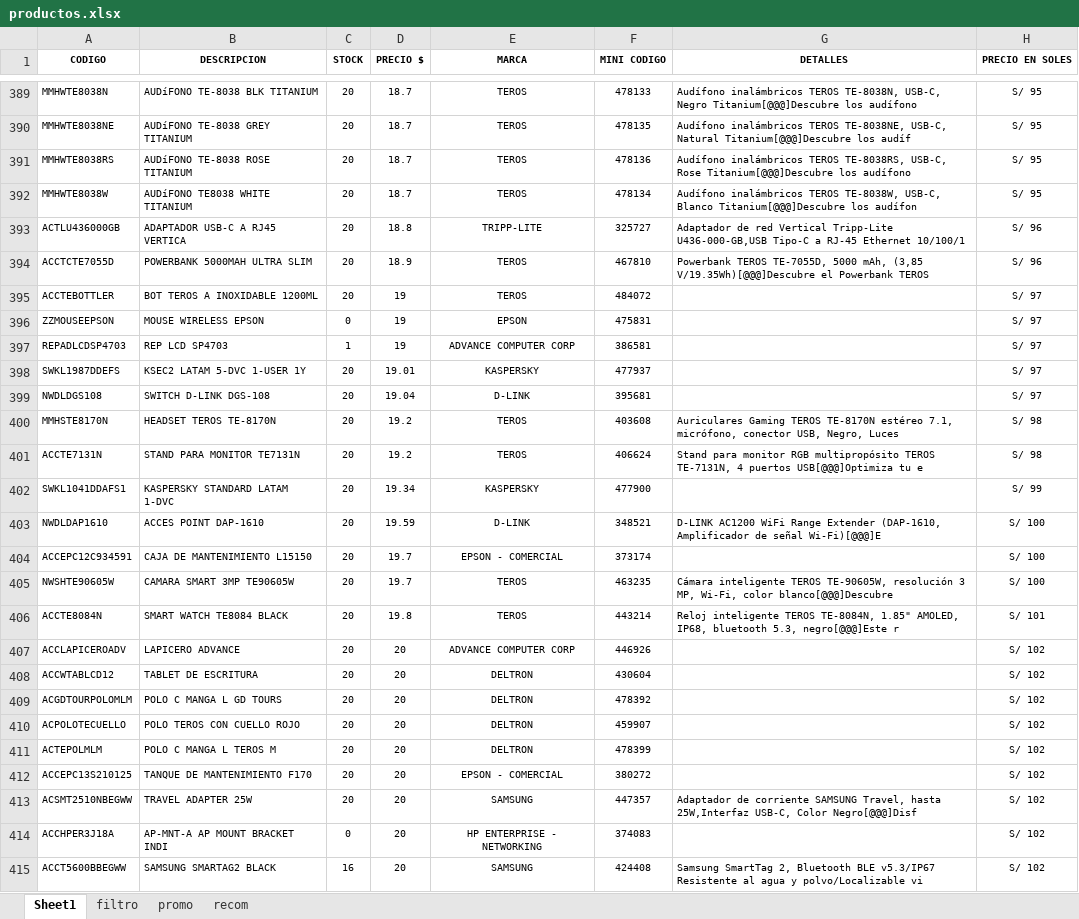
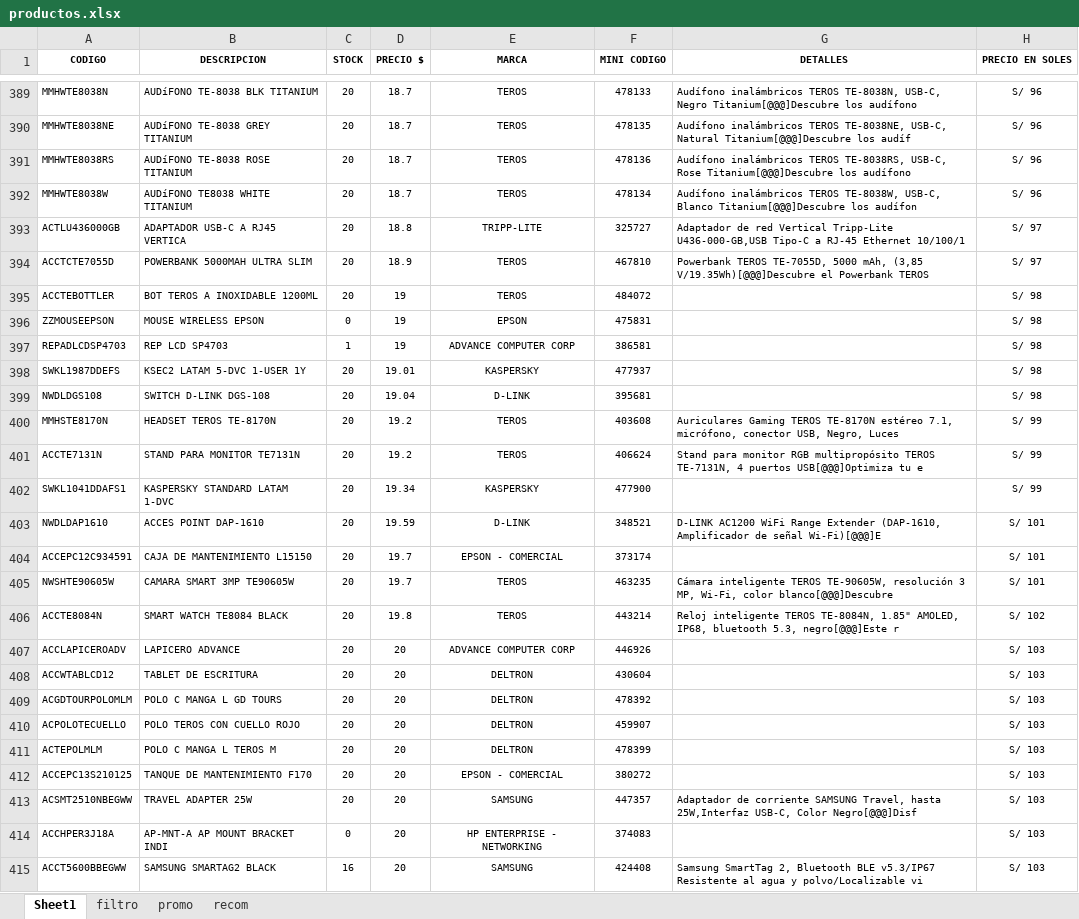
Before and after one commit to scperu/store, an Excel workbook: productos.xlsx, sheet Sheet1, drawn as a sheet; only a part is shown, gaps mark what is left out; values as stored, in another font and other column widths than the file's, no borders; table styles not drawn; the diff covers the shown part only; the diff names each change by its address in the sheet, - before the commit and + after, or states it on an @@ line.

```diff
--- a/productos.xlsx (sheet Sheet1)
+++ b/productos.xlsx (sheet Sheet1)
-H389:H392 (PRECIO EN SOLES): S/ 95
+H389:H392 (PRECIO EN SOLES): S/ 96
-H393:H394 (PRECIO EN SOLES): S/ 96
+H393:H394 (PRECIO EN SOLES): S/ 97
-H395:H399 (PRECIO EN SOLES): S/ 97
+H395:H399 (PRECIO EN SOLES): S/ 98
-H400:H401 (PRECIO EN SOLES): S/ 98
+H400:H401 (PRECIO EN SOLES): S/ 99
-H403:H405 (PRECIO EN SOLES): S/ 100
+H403:H405 (PRECIO EN SOLES): S/ 101
-H406 (PRECIO EN SOLES): S/ 101
+H406 (PRECIO EN SOLES): S/ 102
-H407:H415 (PRECIO EN SOLES): S/ 102
+H407:H415 (PRECIO EN SOLES): S/ 103
```
Also changed, not shown: 1934 edited cells elsewhere in this sheet, formulas that keep their value.
